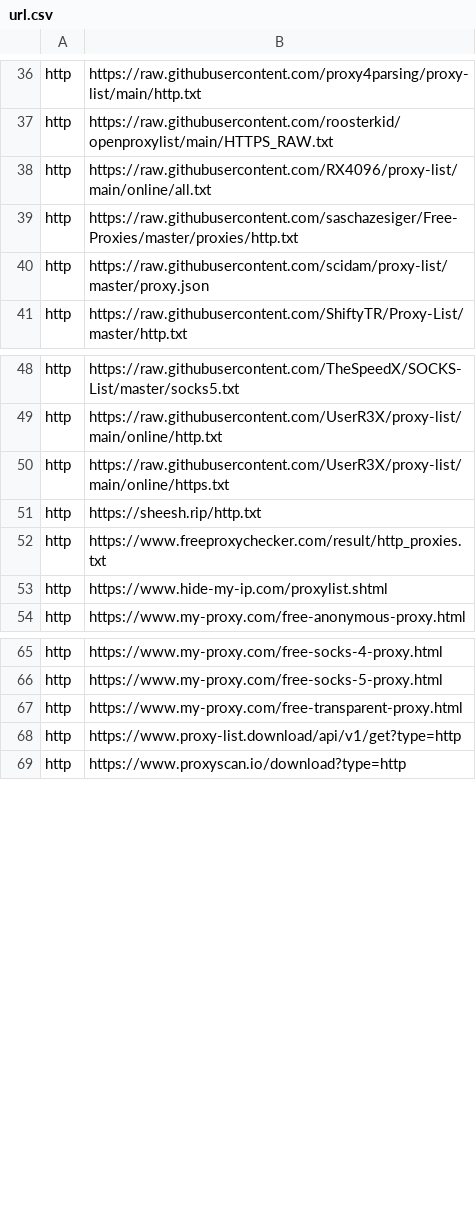
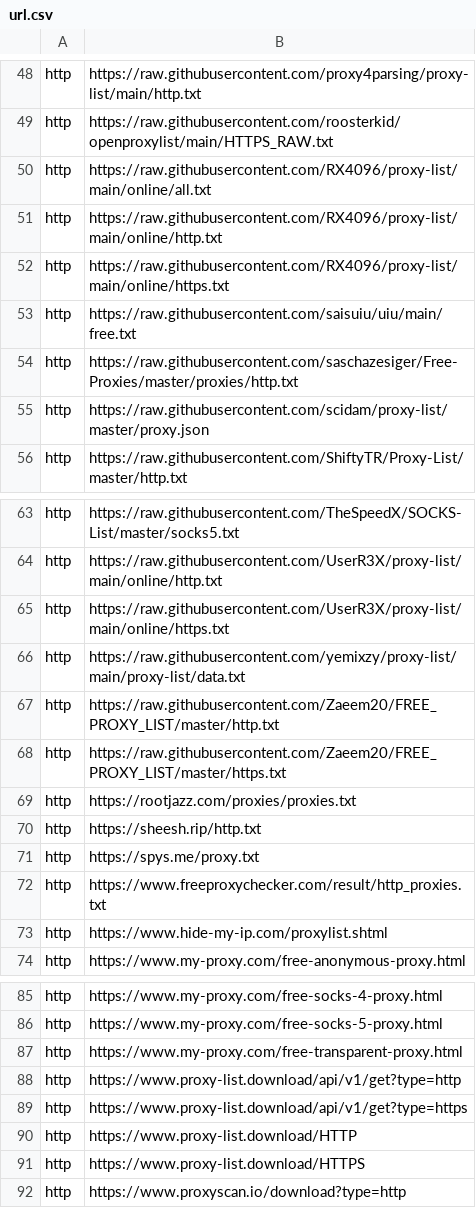
Before and after one commit to HyperBeats/XProxy, a CSV file: data/url.csv, drawn as a sheet; only a part is shown, gaps mark what is left out; the diff covers the shown part only.

Commit message:
New features, Add ThomasCFelix's suggestions
- Add new proxies url.
- Add title with counter.
- You can now  choose to disable somes proxy type.

```diff
--- a/data/url.csv
+++ b/data/url.csv
@@ -38,2 +50,5 @@ http,https://raw.githubusercontent.com/roosterkid/openproxylist/main/HTTPS_RAW.t
 http,https://raw.githubusercontent.com/RX4096/proxy-list/main/online/all.txt
+http,https://raw.githubusercontent.com/RX4096/proxy-list/main/online/http.txt
+http,https://raw.githubusercontent.com/RX4096/proxy-list/main/online/https.txt
+http,https://raw.githubusercontent.com/saisuiu/uiu/main/free.txt
 http,https://raw.githubusercontent.com/saschazesiger/Free-Proxies/master/proxies/http.txt
@@ -50,3 +65,8 @@ http,https://raw.githubusercontent.com/UserR3X/proxy-list/main/online/http.txt
 http,https://raw.githubusercontent.com/UserR3X/proxy-list/main/online/https.txt
+http,https://raw.githubusercontent.com/yemixzy/proxy-list/main/proxy-list/data.txt
+http,https://raw.githubusercontent.com/Zaeem20/FREE_PROXY_LIST/master/http.txt
+http,https://raw.githubusercontent.com/Zaeem20/FREE_PROXY_LIST/master/https.txt
+http,https://rootjazz.com/proxies/proxies.txt
 http,https://sheesh.rip/http.txt
+http,https://spys.me/proxy.txt
 http,https://www.freeproxychecker.com/result/http_proxies.txt
@@ -68,2 +88,5 @@ http,https://www.my-proxy.com/free-transparent-proxy.html
 http,https://www.proxy-list.download/api/v1/get?type=http
+http,https://www.proxy-list.download/api/v1/get?type=https
+http,https://www.proxy-list.download/HTTP
+http,https://www.proxy-list.download/HTTPS
 http,https://www.proxyscan.io/download?type=http
```
Also changed, not shown: 12 added rows elsewhere in this file, 7 other files.
